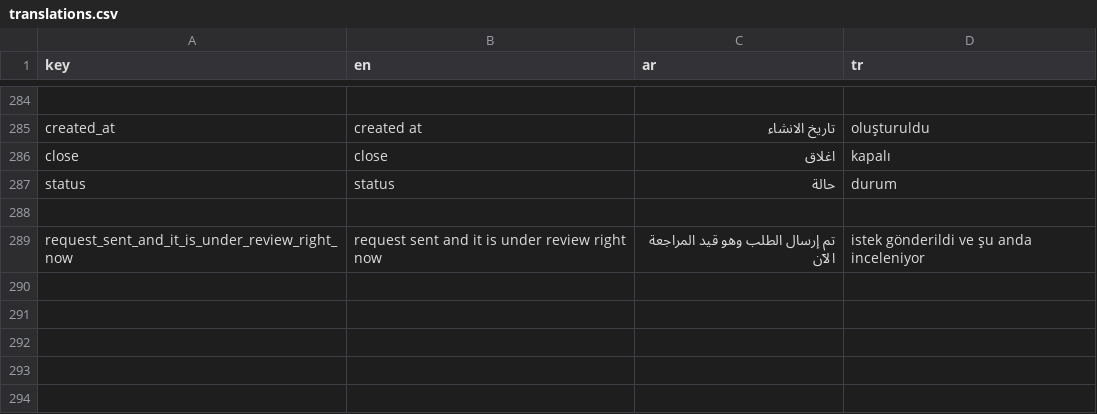
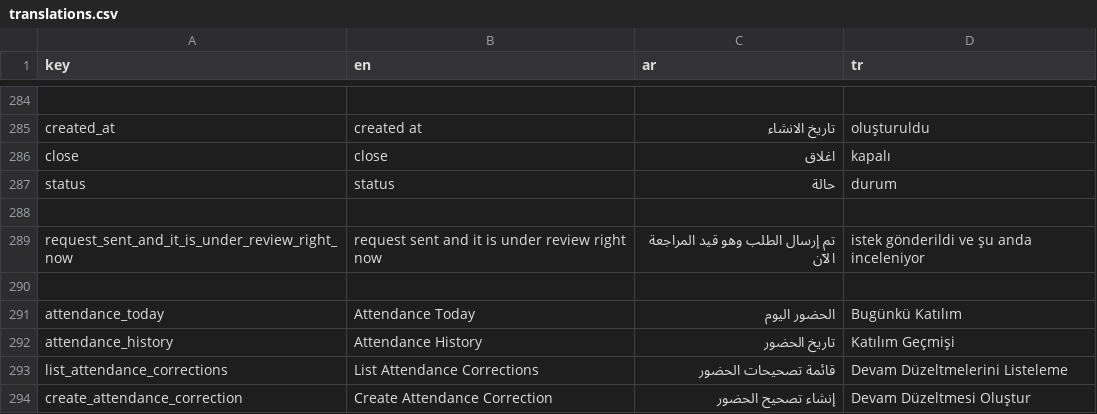
Before and after one commit to El-Baltagy/pissarde, a CSV file: assets/l10n/translations.csv, drawn as a sheet; only a part is shown, gaps mark what is left out; the diff names each change by its address in the sheet, - before the commit and + after, or states it on an @@ line.

```diff
--- a/assets/l10n/translations.csv
+++ b/assets/l10n/translations.csv
+row 290: (empty)
+row 291: attendance_today | Attendance Today | الحضور اليوم | Bugünkü Katılım
+row 292: attendance_history | Attendance History | تاريخ الحضور | Katılım Geçmişi
+row 293: list_attendance_corrections | List Attendance Corrections | قائمة تصحيحات الحضور | Devam Düzeltmelerini Listeleme
+row 294: create_attendance_correction | Create Attendance Correction | إنشاء تصحيح الحضور | Devam Düzeltmesi Oluştur
```
Also changed, not shown: 7 other files.
